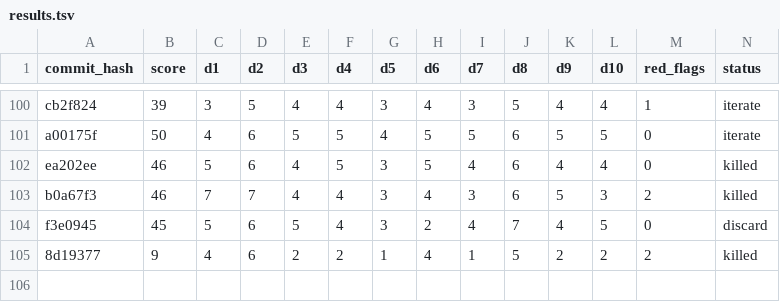
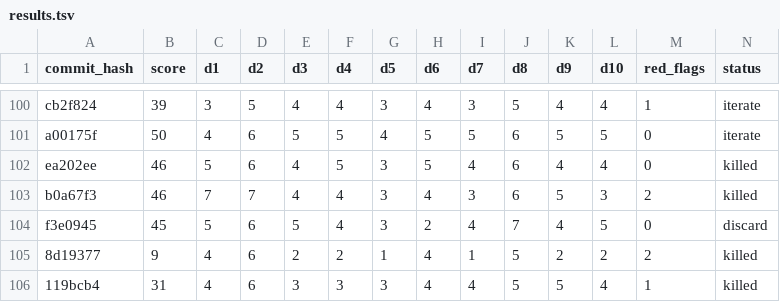
Before and after one commit to ArturoKuang/ai-game-playground, a TSV file: results.tsv, drawn as a sheet; only a part is shown, gaps mark what is left out; rows hold the shown columns only; the diff names each change by its address in the sheet, - before the commit and + after, or states it on an @@ line.

Commit message:
kill: Dial after 1 iteration (41→31 with A10 flag). Hidden coupling reduces to linear algebra mod 4 once discovered.

```diff
--- a/results.tsv
+++ b/results.tsv
+row 106: 119bcb4 | 31 | 4 | 6 | 3 | 3 | 3 | 4 | 4 | 5 | 5 | 4 | 1 | killed
```
Also changed, not shown: 3 other files.
